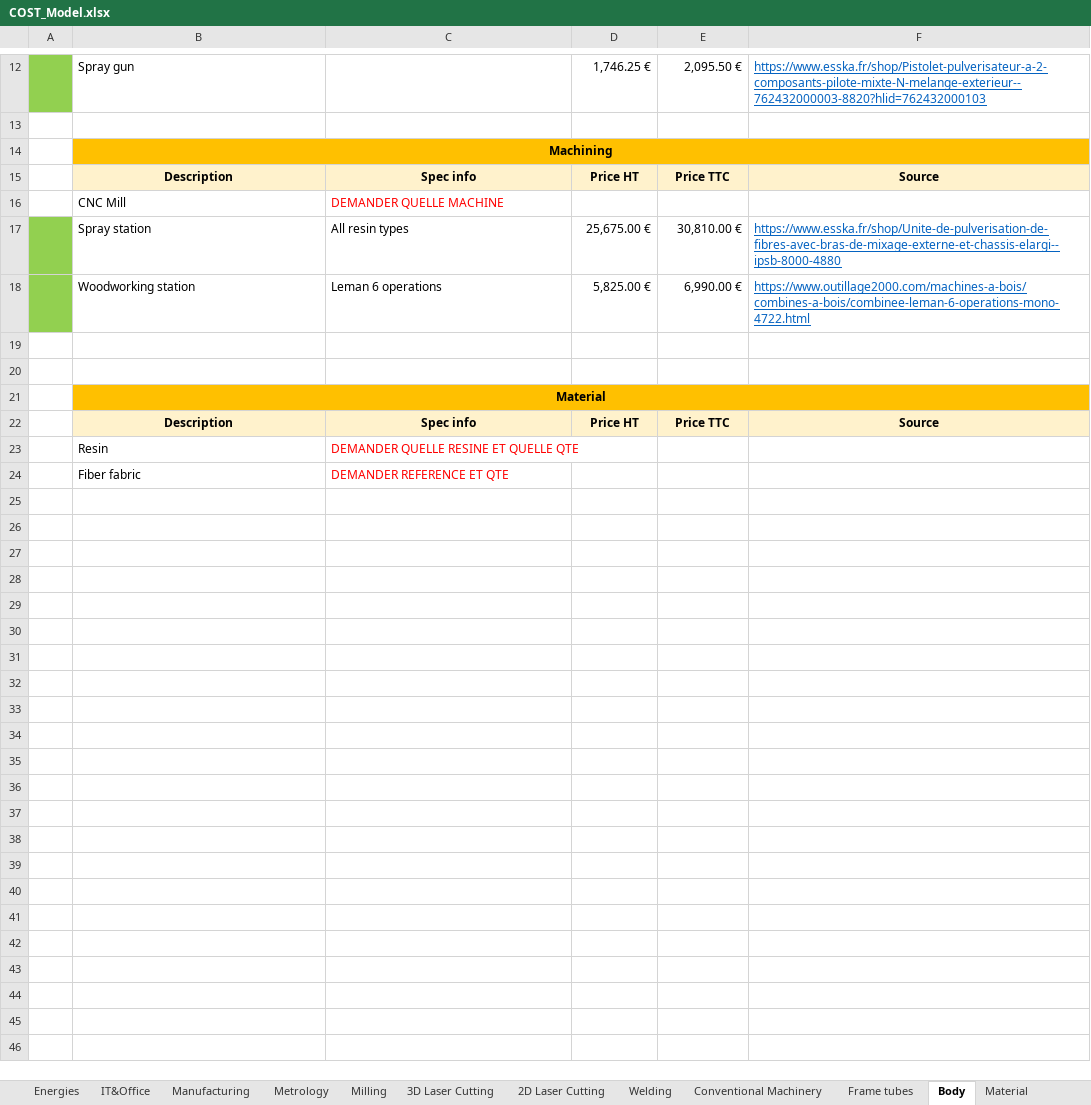
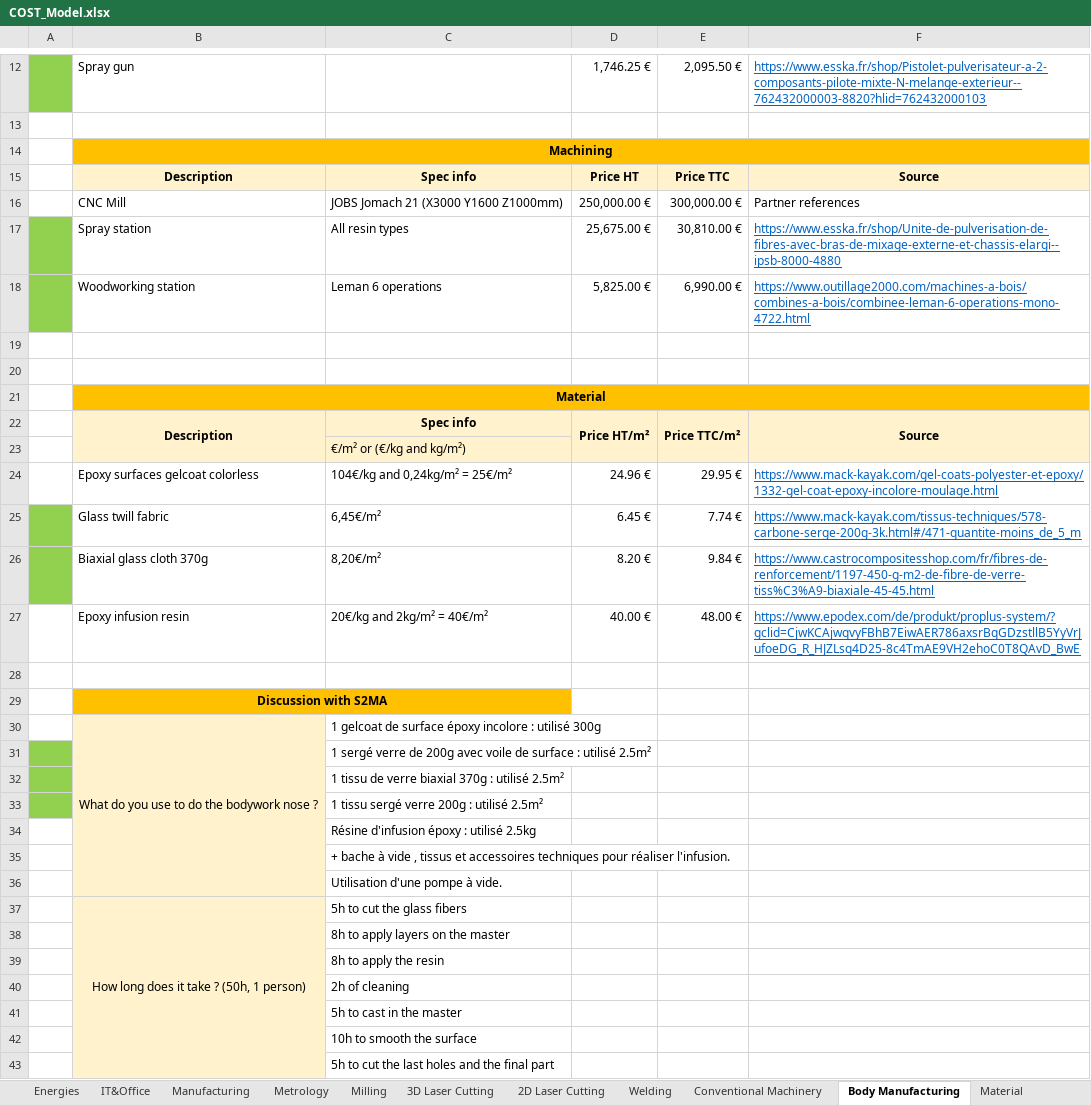
Before and after one commit to EOSCogniton/ELIZ-2021, an Excel workbook: CR_Cost_Report/01_BOM/00_Cost_Report_Document/COST_Model.xlsx, sheet Body Manufacturing, drawn as a sheet; only a part is shown, gaps mark what is left out; values as stored, in another font and other column widths than the file's, no borders; removed rows and columns are numbered as before the commit, all else as after; the diff names each change by its address in the sheet, - before the commit and + after, or states it on an @@ line.

```diff
--- a/CR_Cost_Report/01_BOM/00_Cost_Report_Document/COST_Model.xlsx (sheet Body Manufacturing)
+++ b/CR_Cost_Report/01_BOM/00_Cost_Report_Document/COST_Model.xlsx (sheet Body Manufacturing)
-sheet tab: Body
+sheet tab: Body Manufacturing
-row 16:  | CNC Mill | DEMANDER QUELLE MACHINE
+row 16:  | CNC Mill | JOBS Jomach 21 (X3000 Y1600 Z1000mm) | 250,000.00 € | 300,000.00 € | Partner references
+B22:B23 merged
-D22: Price HT
+D22: Price HT/m²
+D22:D23 merged
-E22: Price TTC
+E22: Price TTC/m²
+E22:E23 merged
+F22:F23 merged
-row 23:  | Resin | DEMANDER QUELLE RESINE ET QUELLE QTE
+row 23:  |  | €/m² or (€/kg and kg/m²)
+row 24:  | Epoxy surfaces gelcoat colorless | 104€/kg and 0,24kg/m² = 25€/m² | 24.96 € | 29.95 € | https://www.mack-kayak.com/gel-coats-polyester-et-epoxy/1332-gel-coat-epoxy-incolore-moulage.html
+row 25:  | Glass twill fabric | 6,45€/m² | 6.45 € | 7.74 € | https://www.mack-kayak.com/tissus-techniques/578-carbone-serge-200g-3k.html#/471-quantite-moins_de_5_m
+row 26:  | Biaxial glass cloth 370g | 8,20€/m² | 8.20 € | 9.84 € | https://www.castrocompositesshop.com/fr/fibres-de-renforcement/1197-450-g-m2-de-fibre-de-verre-tiss%C3%A9-biaxiale-45-45.html
+row 27:  | Epoxy infusion resin | 20€/kg and 2kg/m² = 40€/m² | 40.00 € | 48.00 € | https://www.epodex.com/de/produkt/proplus-system/?gclid=CjwKCAjwqvyFBhB7EiwAER786axsrBqGDzstllB5YyVrJufoeDG_R_HJZLsq4D25-8c4TmAE9VH2ehoC0T8QAvD_BwE
-row 28:  | Fiber fabric | DEMANDER REFERENCE ET QTE
+row 28: (empty)
+row 29:  | Discussion with S2MA
+row 30:  | What do you use to do the bodywork nose ? | 1 gelcoat de surface époxy incolore : utilisé 300g
+row 31:  |  | 1 sergé verre de 200g avec voile de surface : utilisé 2.5m²
+row 32:  |  | 1 tissu de verre biaxial 370g : utilisé 2.5m²
+row 33:  |  | 1 tissu sergé verre 200g : utilisé 2.5m²
+row 34:  |  | Résine d'infusion époxy : utilisé 2.5kg
+row 35:  |  | + bache à vide , tissus et accessoires techniques pour réaliser l'infusion.
+row 36:  |  | Utilisation d'une pompe à vide.
+row 37:  | How long does it take ? (50h, 1 person) | 5h to cut the glass fibers
+row 38:  |  | 8h to apply layers on the master
+row 39:  |  | 8h to apply the resin
+row 40:  |  | 2h of cleaning
+row 41:  |  | 5h to cast in the master
+row 42:  |  | 10h to smooth the surface
+row 43:  |  | 5h to cut the last holes and the final part
```
Also changed, not shown: sheet Summary, sheet Manpower & time, sheet Material, sheet Frame tubes, sheet Welding, sheet Pieces, 1 more sheet, other sheet tabs, formulas that keep their value, 2 other files.
